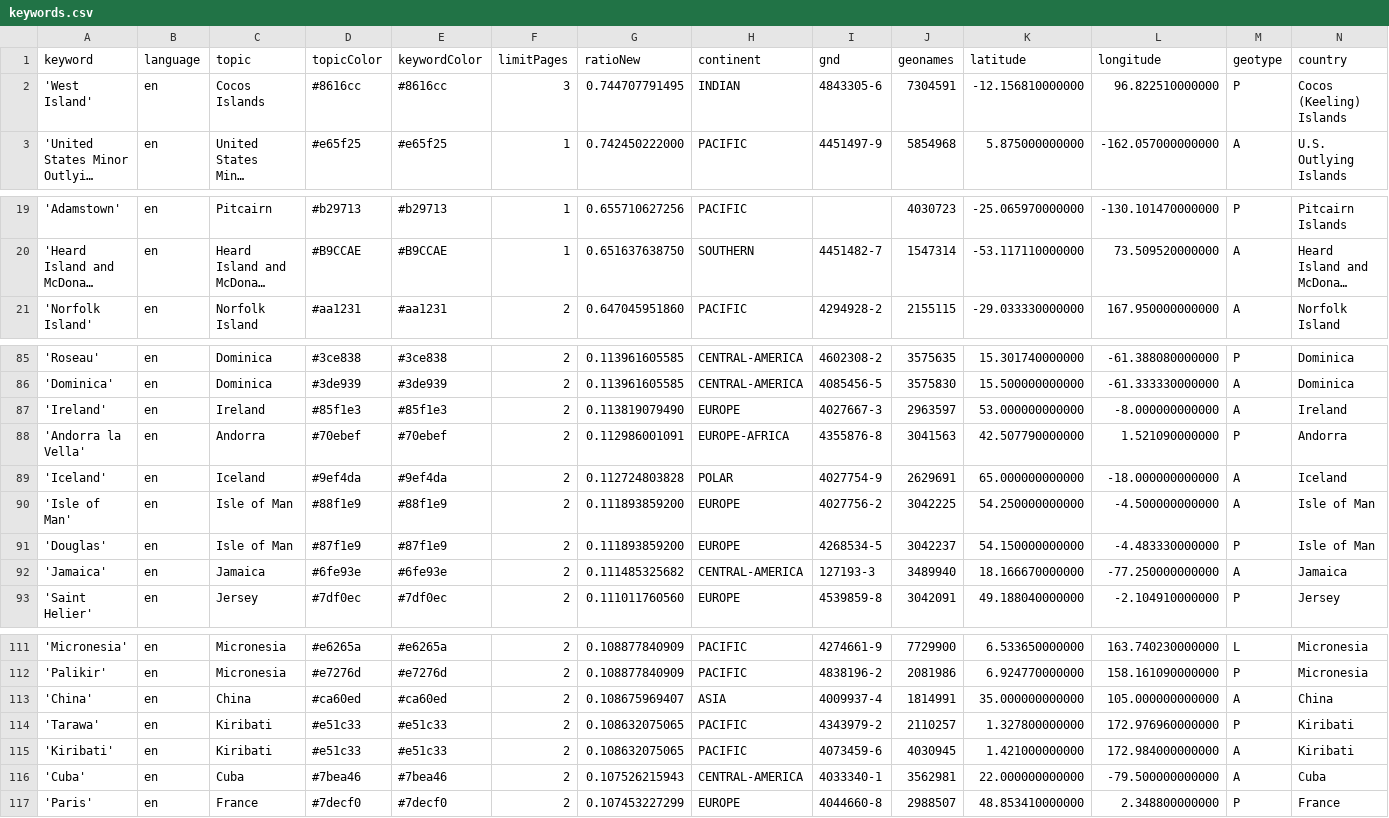
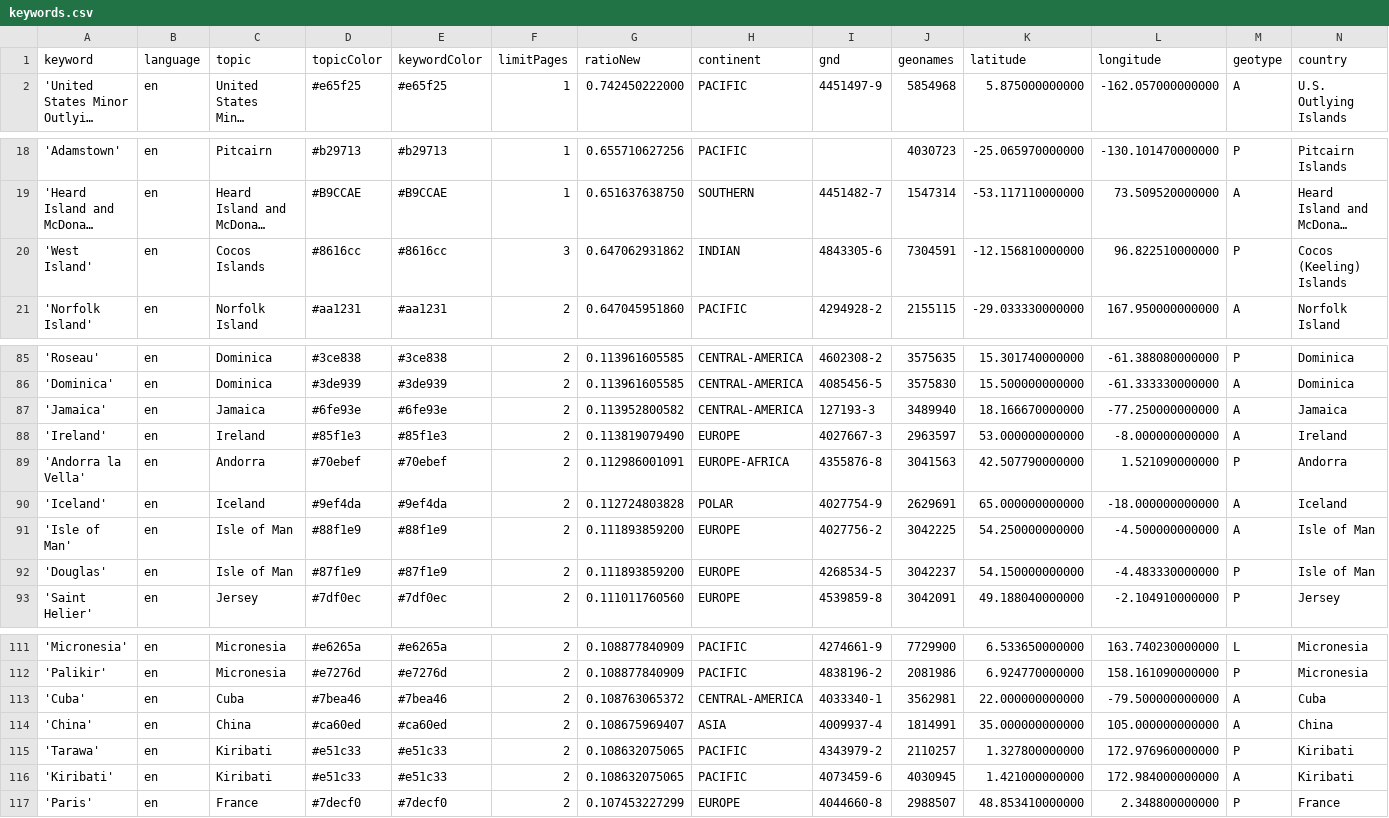
Before and after one commit to pg-ufr-news/locationWhisperer, a CSV file: keywords.csv, drawn as a sheet; only a part is shown, gaps mark what is left out; long unchanged cells end in …; removed rows and columns are numbered as before the commit, all else as after; rows hold the shown columns only; the diff names each change by its address in the sheet, - before the commit and + after, or states it on an @@ line.

```diff
--- a/keywords.csv
+++ b/keywords.csv
-row 2: 'West Island' | en | Cocos Islands | #8616cc | #8616cc | 3 | 0.744707791495 | INDIAN | 4843305-6 | 7304591 | -12.156810000000 | 96.822510000000 | P | Cocos (Keeling) Islands
+row 20: 'West Island' | en | Cocos Islands | #8616cc | #8616cc | 3 | 0.647062931862 | INDIAN | 4843305-6 | 7304591 | -12.156810000000 | 96.822510000000 | P | Cocos (Keeling) Islands
+row 87: 'Jamaica' | en | Jamaica | #6fe93e | #6fe93e | 2 | 0.113952800582 | CENTRAL-AMERICA | 127193-3 | 3489940 | 18.166670000000 | -77.250000000000 | A | Jamaica
-row 92: 'Jamaica' | en | Jamaica | #6fe93e | #6fe93e | 2 | 0.111485325682 | CENTRAL-AMERICA | 127193-3 | 3489940 | 18.166670000000 | -77.250000000000 | A | Jamaica
+row 113: 'Cuba' | en | Cuba | #7bea46 | #7bea46 | 2 | 0.108763065372 | CENTRAL-AMERICA | 4033340-1 | 3562981 | 22.000000000000 | -79.500000000000 | A | Cuba
-row 116: 'Cuba' | en | Cuba | #7bea46 | #7bea46 | 2 | 0.107526215943 | CENTRAL-AMERICA | 4033340-1 | 3562981 | 22.000000000000 | -79.500000000000 | A | Cuba
```
Also changed, not shown: csv/news_2025_10.csv.
